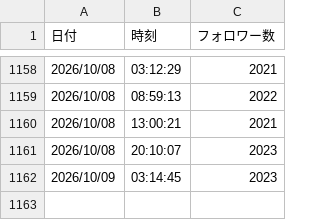
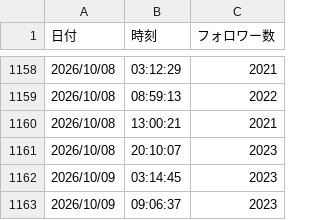
Before and after one commit to coolboylovegirl-byte/note-stats-dashboard, a CSV file: data/followers.csv, drawn as a sheet; only a part is shown, gaps mark what is left out; the diff names each change by its address in the sheet, - before the commit and + after, or states it on an @@ line.

```diff
--- a/data/followers.csv
+++ b/data/followers.csv
+row 1163: 2026/10/09 | 09:06:37 | 2023
```
Also changed, not shown: data/asset_articles.csv, data/daily_summary.csv, 5 other files.
